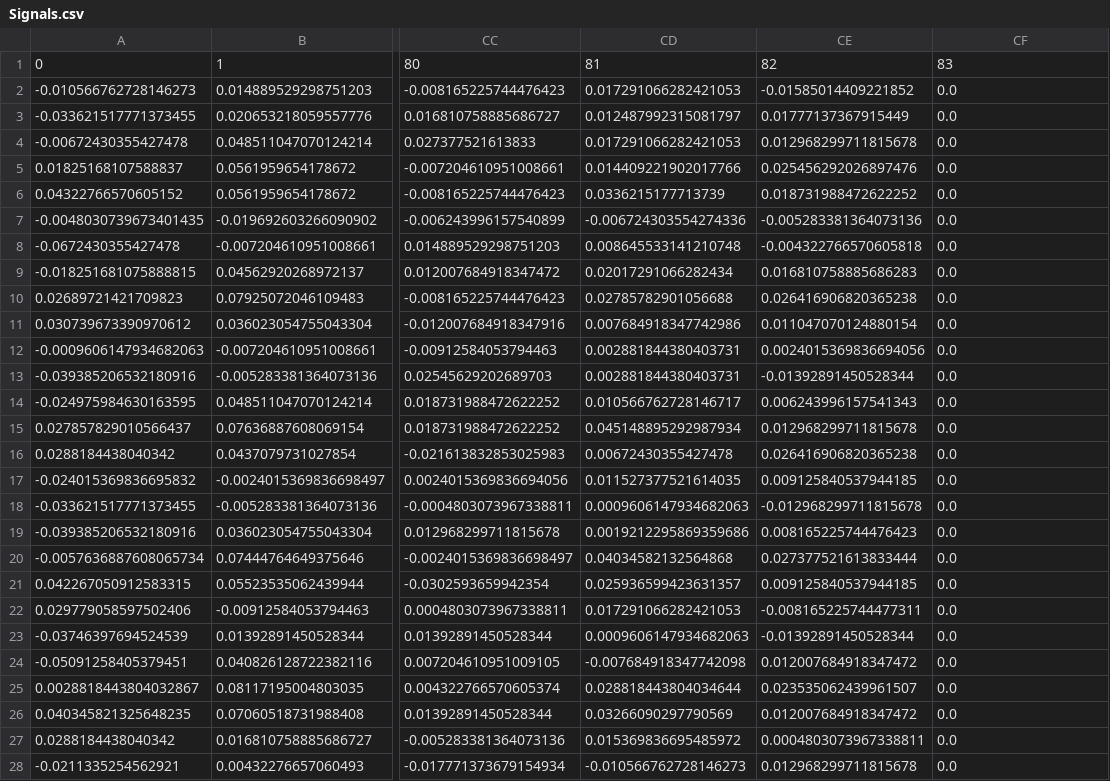
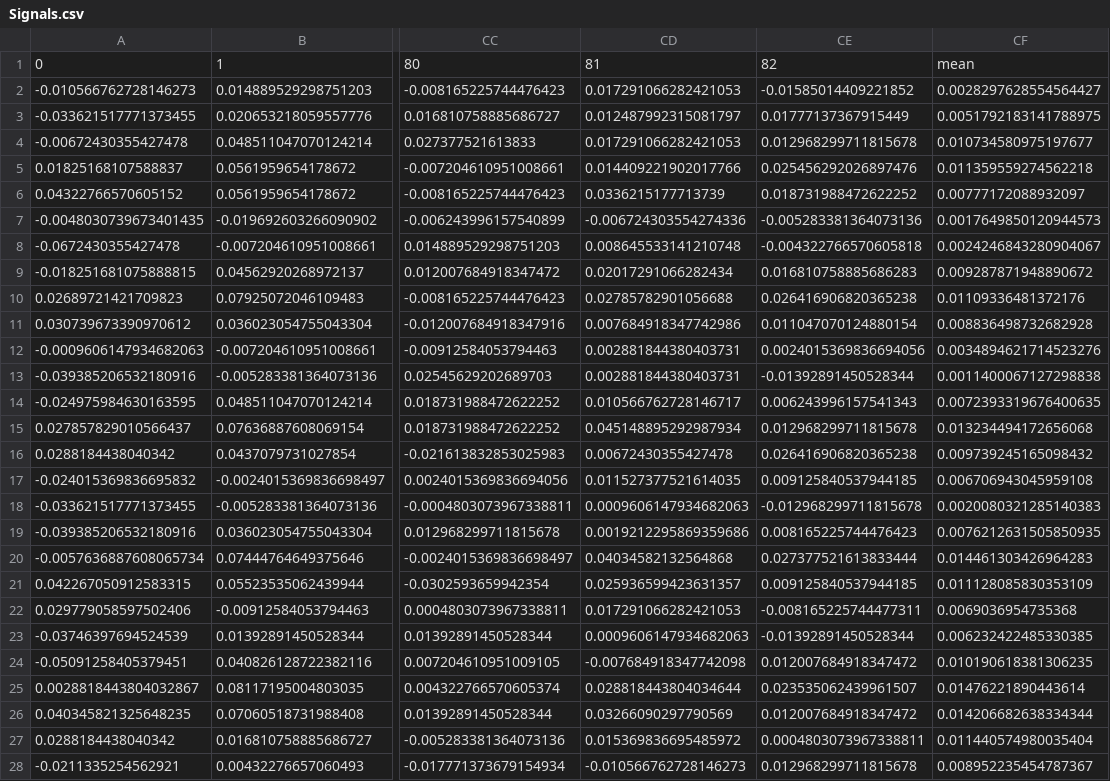
Before and after one commit to eriesp/ECGanalysis, a CSV file: HB_I03/Signals.csv, drawn as a sheet; only a part is shown, gaps mark what is left out; the diff covers the shown part only; the diff names each change by its address in the sheet, - before the commit and + after, or states it on an @@ line.

```diff
--- a/HB_I03/Signals.csv
+++ b/HB_I03/Signals.csv
-CF1: 83
+CF1: mean
-CF2: 0.0
+CF2: 0.0028297628554564427
-CF3: 0.0
+CF3: 0.0051792183141788975
-CF4: 0.0
+CF4: 0.010734580975197677
-CF5: 0.0
+CF5: 0.011359559274562218
-CF6: 0.0
+CF6: 0.00777172088932097
-CF7: 0.0
+CF7: 0.0017649850120944573
-CF8: 0.0
+CF8: 0.0024246843280904067
-CF9: 0.0
+CF9: 0.009287871948890672
-CF10: 0.0
+CF10: 0.01109336481372176
-CF11: 0.0
+CF11: 0.008836498732682928
-CF12: 0.0
+CF12: 0.0034894621714523276
-CF13: 0.0
+CF13: 0.0011400067127298838
-CF14: 0.0
+CF14: 0.0072393319676400635
-CF15: 0.0
+CF15: 0.013234494172656068
-CF16: 0.0
+CF16: 0.009739245165098432
-CF17: 0.0
+CF17: 0.006706943045959108
-CF18: 0.0
+CF18: 0.0020080321285140383
-CF19: 0.0
+CF19: 0.0076212631505850935
-CF20: 0.0
+CF20: 0.014461303426964283
-CF21: 0.0
+CF21: 0.011128085830353109
-CF22: 0.0
+CF22: 0.0069036954735368
-CF23: 0.0
+CF23: 0.006232422485330385
-CF24: 0.0
+CF24: 0.010190618381306235
-CF25: 0.0
+CF25: 0.01476221890443614
-CF26: 0.0
+CF26: 0.014206682638334344
-CF27: 0.0
+CF27: 0.011440574980035404
-CF28: 0.0
+CF28: 0.008952235454787367
```
Also changed, not shown: 154 edited cells elsewhere in this file, 8 other files.
